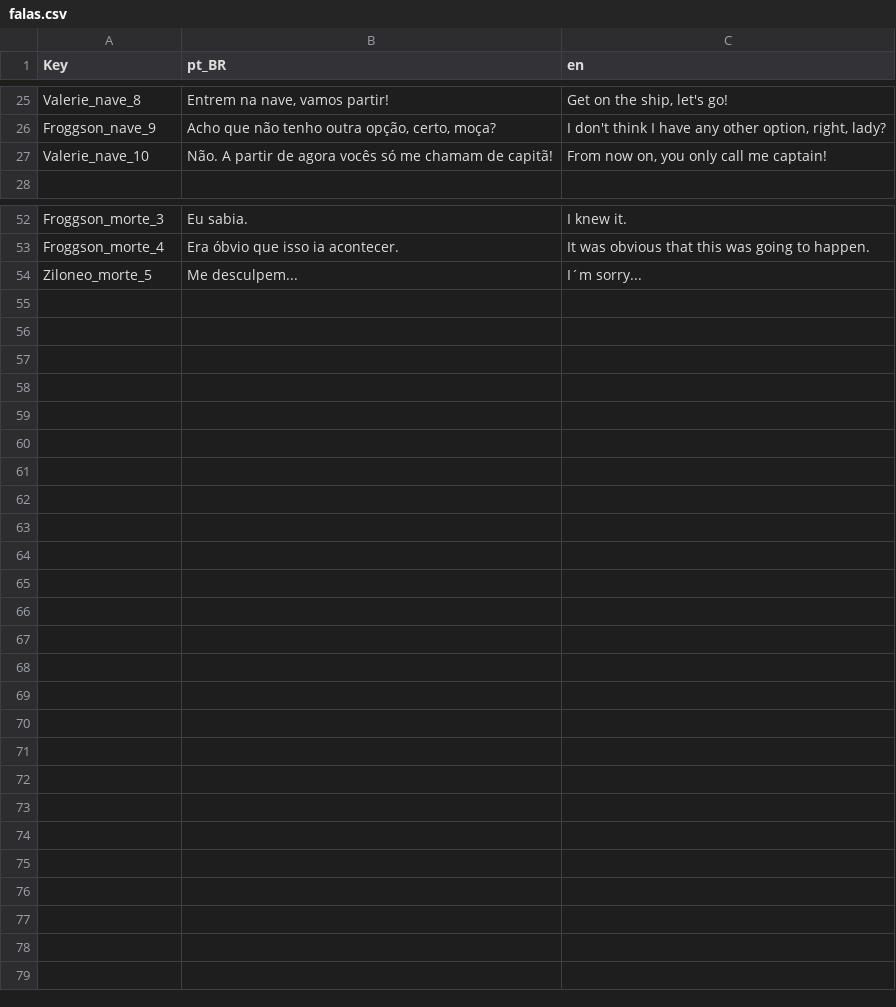
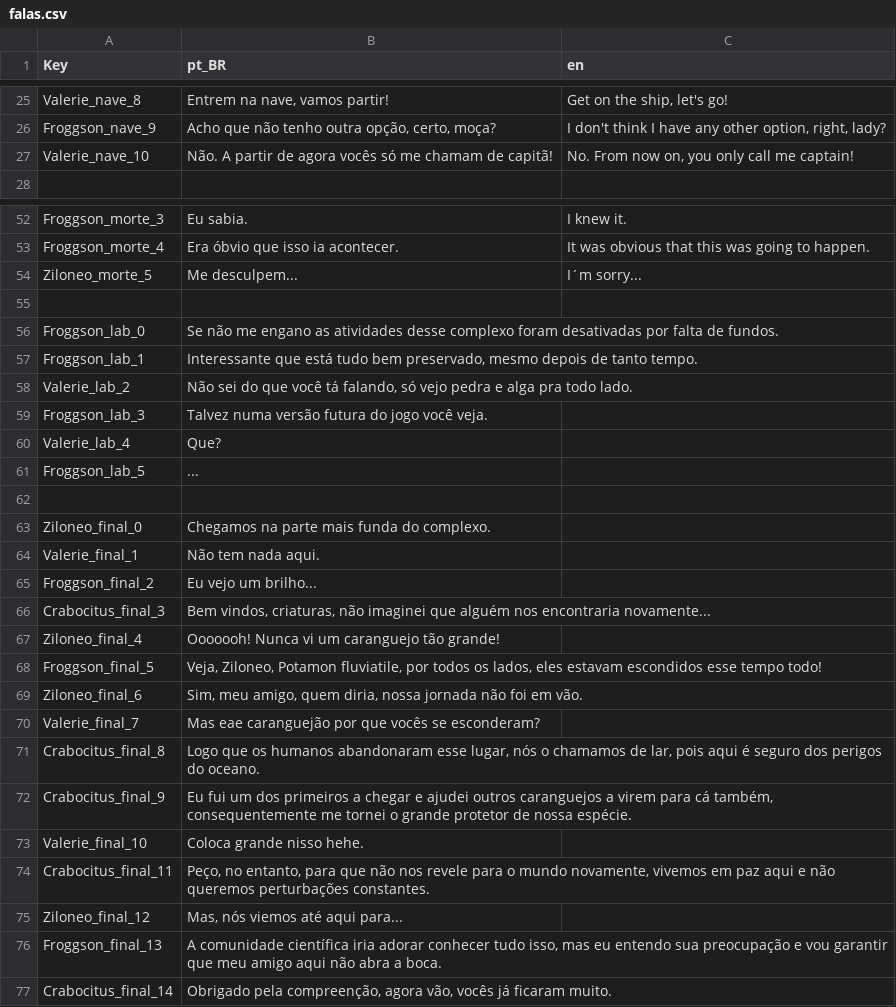
Before and after one commit to rapieregridoro/Cretaceous_Crab_Revolution, a CSV file: Data/falas.csv, drawn as a sheet; only a part is shown, gaps mark what is left out; the diff covers the shown part only.

Commit message:
falas completas em portugues e artes da introdução

```diff
--- a/Data/falas.csv
+++ b/Data/falas.csv
@@ -26,3 +26,3 @@ Valerie_nave_8;Entrem na nave, vamos partir!;Get on the ship, let's go!
 Froggson_nave_9;Acho que não tenho outra opção, certo, moça?;I don't think I have any other option, right, lady?
-Valerie_nave_10;Não. A partir de agora vocês só me chamam de capitã!;From now on, you only call me captain!
+Valerie_nave_10;Não. A partir de agora vocês só me chamam de capitã!;No. From now on, you only call me captain!
 ;;
@@ -54 +54,24 @@ Froggson_morte_4;Era óbvio que isso ia acontecer.;It was obvious that this was
 Ziloneo_morte_5;Me desculpem...;I´m sorry...
+;;
+Froggson_lab_0;Se não me engano as atividades desse complexo foram desativadas por falta de fundos.
+Froggson_lab_1;Interessante que está tudo bem preservado, mesmo depois de tanto tempo.
+Valerie_lab_2;Não sei do que você tá falando, só vejo pedra e alga pra todo lado.
+Froggson_lab_3;Talvez numa versão futura do jogo você veja.
+Valerie_lab_4;Que?
+Froggson_lab_5;...
+;;
+Ziloneo_final_0;Chegamos na parte mais funda do complexo.
+Valerie_final_1;Não tem nada aqui.
+Froggson_final_2;Eu vejo um brilho...
+Crabocitus_final_3;Bem vindos, criaturas, não imaginei que alguém nos encontraria novamente...
+Ziloneo_final_4;Ooooooh! Nunca vi um caranguejo tão grande!
+Froggson_final_5;Veja, Ziloneo, Potamon fluviatile, por todos os lados, eles estavam escondidos esse tempo todo!
+Ziloneo_final_6;Sim, meu amigo, quem diria, nossa jornada não foi em vão.
+Valerie_final_7;Mas eae caranguejão por que vocês se esconderam?
+Crabocitus_final_8;Logo que os humanos abandonaram esse lugar, nós o chamamos de lar, pois aqui é seguro dos perigos do oceano.
+Crabocitus_final_9;Eu fui um dos primeiros a chegar e ajudei outros caranguejos a virem para cá também, consequentemente me tornei o grande protetor de nossa espécie.
+Valerie_final_10;Coloca grande nisso hehe.
+Crabocitus_final_11;Peço, no entanto, para que não nos revele para o mundo novamente, vivemos em paz aqui e não queremos perturbações constantes.
+Ziloneo_final_12;Mas, nós viemos até aqui para...
+Froggson_final_13;A comunidade científica iria adorar conhecer tudo isso, mas eu entendo sua preocupação e vou garantir que meu amigo aqui não abra a boca.
+Crabocitus_final_14;Obrigado pela compreenção, agora vão, vocês já ficaram muito.
```
Also changed, not shown: 15 edited cells elsewhere in this file, 10 other files.
